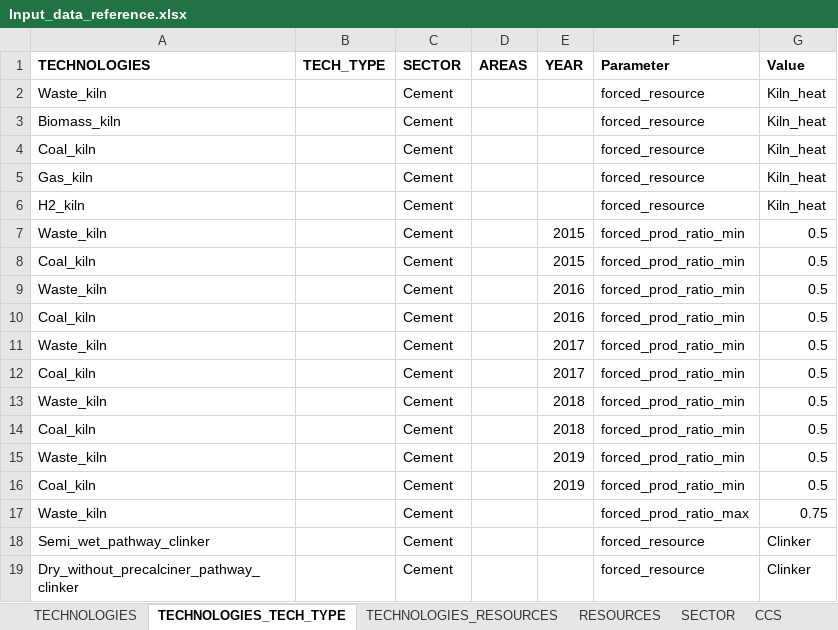
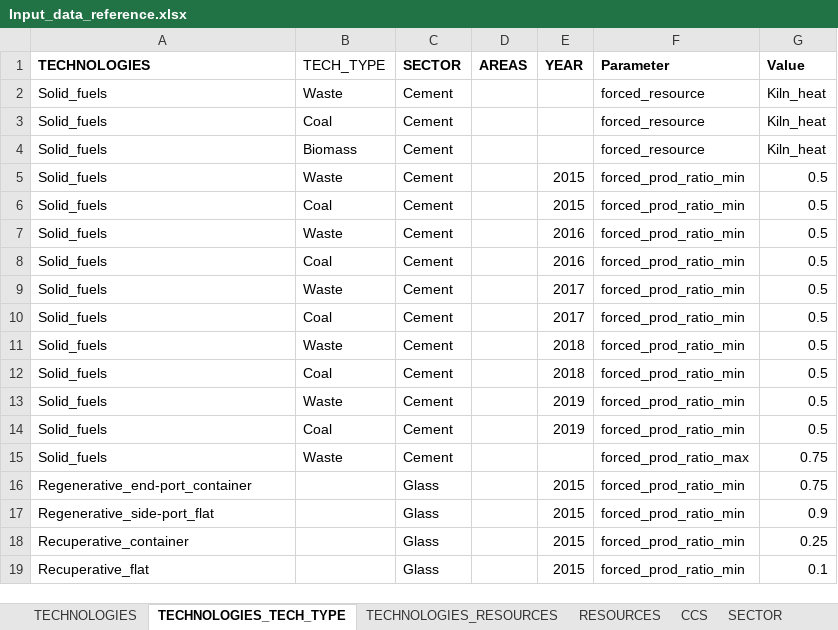
Before and after one commit to qraillard/IND-OPT-model, an Excel workbook: Input data/Input_data_reference.xlsx, sheet TECHNOLOGIES_TECH_TYPE, drawn as a sheet; only a part is shown; the shorter side is filled out with more unchanged rows; values as stored, in another font and other column widths than the file's, no borders; table styles not drawn; removed rows and columns are numbered as before the commit, all else as after; the diff covers the shown part only; the diff names each change by its address in the sheet, - before the commit and + after, or states it on an @@ line.

```diff
--- a/Input data/Input_data_reference.xlsx (sheet TECHNOLOGIES_TECH_TYPE)
+++ b/Input data/Input_data_reference.xlsx (sheet TECHNOLOGIES_TECH_TYPE)
@@ sheet tab order changed: TECHNOLOGIES | TECHNOLOGIES_TECH_TYPE | TECHNOLOGIES_RESOURCES | RESOURCES | CCS | SECTOR @@
-B1 bold: on
+B1 bold: off
-A2 (TECHNOLOGIES): Waste_kiln
+A2 (TECHNOLOGIES): Solid_fuels
-B2 (TECH_TYPE): (empty)
+B2 (TECH_TYPE): Waste
-A3 (TECHNOLOGIES): Biomass_kiln
+A3 (TECHNOLOGIES): Solid_fuels
-B3 (TECH_TYPE): (empty)
+B3 (TECH_TYPE): Coal
-A4 (TECHNOLOGIES): Coal_kiln
+A4 (TECHNOLOGIES): Solid_fuels
-B4 (TECH_TYPE): (empty)
+B4 (TECH_TYPE): Biomass
-row 5: Gas_kiln |  | Cement |  |  | forced_resource | Kiln_heat
-row 6: H2_kiln |  | Cement |  |  | forced_resource | Kiln_heat
-A5 (TECHNOLOGIES): Waste_kiln
+A5 (TECHNOLOGIES): Solid_fuels
-B5 (TECH_TYPE): (empty)
+B5 (TECH_TYPE): Waste
-A6 (TECHNOLOGIES): Coal_kiln
+A6 (TECHNOLOGIES): Solid_fuels
-B6 (TECH_TYPE): (empty)
+B6 (TECH_TYPE): Coal
-A7 (TECHNOLOGIES): Waste_kiln
+A7 (TECHNOLOGIES): Solid_fuels
-B7 (TECH_TYPE): (empty)
+B7 (TECH_TYPE): Waste
-A8 (TECHNOLOGIES): Coal_kiln
+A8 (TECHNOLOGIES): Solid_fuels
-B8 (TECH_TYPE): (empty)
+B8 (TECH_TYPE): Coal
-A9 (TECHNOLOGIES): Waste_kiln
+A9 (TECHNOLOGIES): Solid_fuels
-B9 (TECH_TYPE): (empty)
+B9 (TECH_TYPE): Waste
-A10 (TECHNOLOGIES): Coal_kiln
+A10 (TECHNOLOGIES): Solid_fuels
-B10 (TECH_TYPE): (empty)
+B10 (TECH_TYPE): Coal
-A11 (TECHNOLOGIES): Waste_kiln
+A11 (TECHNOLOGIES): Solid_fuels
-B11 (TECH_TYPE): (empty)
+B11 (TECH_TYPE): Waste
-A12 (TECHNOLOGIES): Coal_kiln
+A12 (TECHNOLOGIES): Solid_fuels
-B12 (TECH_TYPE): (empty)
+B12 (TECH_TYPE): Coal
-A13 (TECHNOLOGIES): Waste_kiln
+A13 (TECHNOLOGIES): Solid_fuels
-B13 (TECH_TYPE): (empty)
+B13 (TECH_TYPE): Waste
-A14 (TECHNOLOGIES): Coal_kiln
+A14 (TECHNOLOGIES): Solid_fuels
-B14 (TECH_TYPE): (empty)
+B14 (TECH_TYPE): Coal
-A15 (TECHNOLOGIES): Waste_kiln
+A15 (TECHNOLOGIES): Solid_fuels
-B15 (TECH_TYPE): (empty)
+B15 (TECH_TYPE): Waste
-row 18: Semi_wet_pathway_clinker |  | Cement |  |  | forced_resource | Clinker
-row 19: Dry_without_precalciner_pathway_clinker |  | Cement |  |  | forced_resource | Clinker
```
Also changed, not shown: 2 added rows, 67 removed rows, 22 edited cells and cell formats elsewhere in this sheet, sheet CCS, sheet RESOURCES, sheet SECTOR, sheet TECHNOLOGIES, sheet TECHNOLOGIES_RESOURCES, formulas that keep their value, hidden cells, 11 other files.
